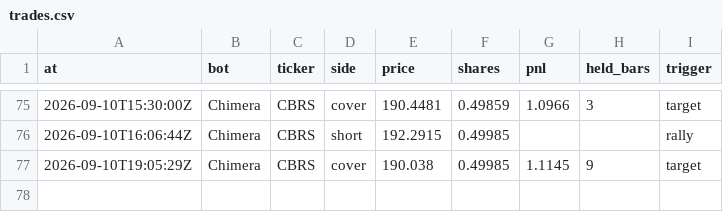
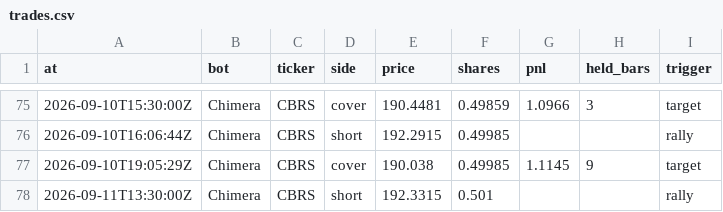
Before and after one commit to BlackEagleFin/Chimera-vs-Hold, a CSV file: trades.csv, drawn as a sheet; only a part is shown, gaps mark what is left out; the diff names each change by its address in the sheet, - before the commit and + after, or states it on an @@ line.

```diff
--- a/trades.csv
+++ b/trades.csv
+row 78: 2026-09-11T13:30:00Z | Chimera | CBRS | short | 192.3315 | 0.501 |  |  | rally
```
Also changed, not shown: 2 other files.
